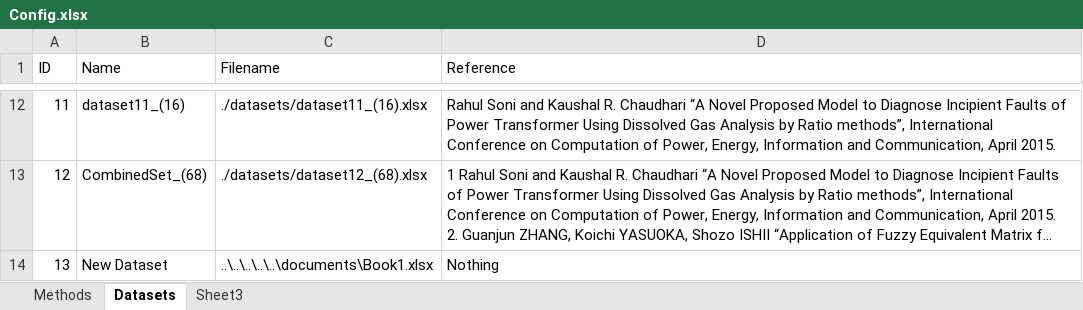
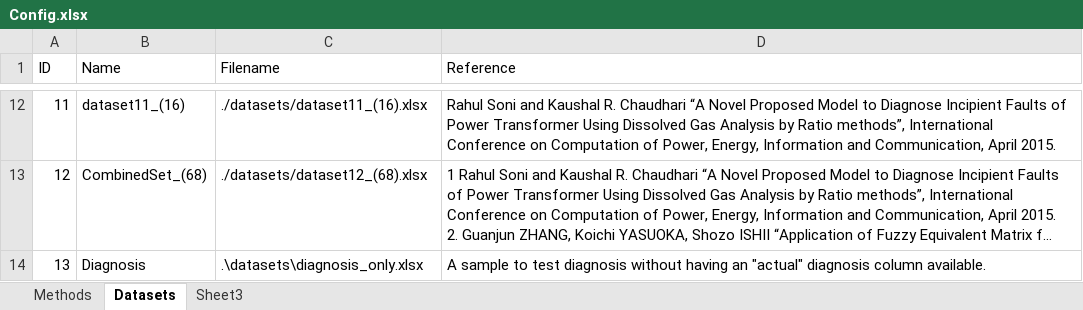
Before and after one commit to Saleh860/DGA, an Excel workbook: Config.xlsx, sheet Datasets, drawn as a sheet; only a part is shown, gaps mark what is left out; long unchanged cells end in …; values as stored, in another font and other column widths than the file's, no borders; the diff names each change by its address in the sheet, - before the commit and + after, or states it on an @@ line.

```diff
--- a/Config.xlsx (sheet Datasets)
+++ b/Config.xlsx (sheet Datasets)
-B14 (Name): New Dataset
+B14 (Name): Diagnosis
-C14 (Filename): ..\..\..\..\..\documents\Book1.xlsx
+C14 (Filename): .\datasets\diagnosis_only.xlsx
-D14 (Reference): Nothing
+D14 (Reference): A sample to test diagnosis without having an "actual" diagnosis column available.
```
Also changed, not shown: 12 other files.
